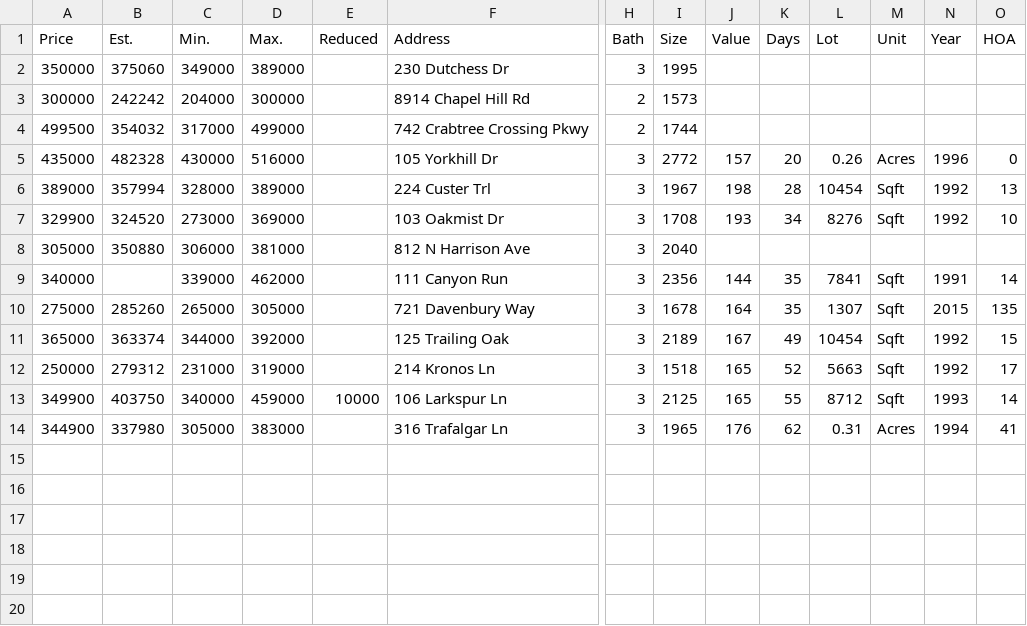
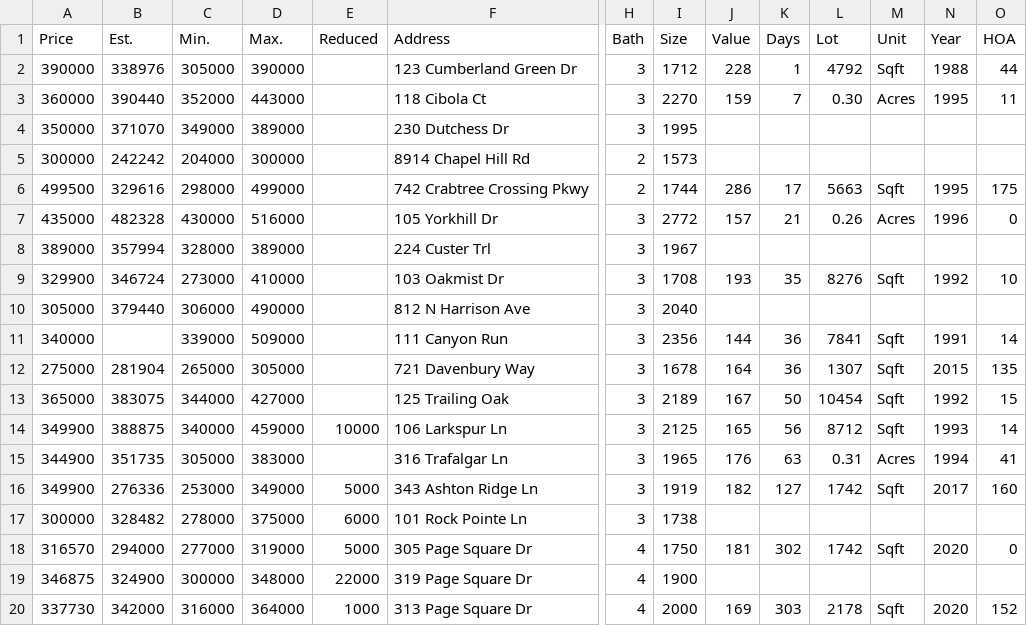
Before and after one commit to xgirma/moveto, a CSV file: data/27513/sale_pending.csv, drawn as a sheet; only a part is shown, gaps mark what is left out; removed rows and columns are numbered as before the commit, all else as after; rows hold the shown columns only; the diff names each change by its address in the sheet, - before the commit and + after, or states it on an @@ line.

```diff
--- a/data/27513/sale_pending.csv
+++ b/data/27513/sale_pending.csv
+row 2: 390000 | 338976 | 305000 | 390000 |  | 123 Cumberland Green Dr | 3 | 1712 | 228 | 1 | 4792 | Sqft | 1988 | 44
+row 3: 360000 | 390440 | 352000 | 443000 |  | 118 Cibola Ct | 3 | 2270 | 159 | 7 | 0.30 | Acres | 1995 | 11
-B4 (Est.): 375060
+B4 (Est.): 371070
-row 4: 499500 | 354032 | 317000 | 499000 |  | 742 Crabtree Crossing Pkwy | 2 | 1744
+row 6: 499500 | 329616 | 298000 | 499000 |  | 742 Crabtree Crossing Pkwy | 2 | 1744 | 286 | 17 | 5663 | Sqft | 1995 | 175
-K7 (Days): 20
+K7 (Days): 21
-J8 (Value): 198
+J8 (Value): (empty)
-K8 (Days): 28
+K8 (Days): (empty)
-L8 (Lot): 10454
+L8 (Lot): (empty)
-M8 (Unit): Sqft
+M8 (Unit): (empty)
-N8 (Year): 1992
+N8 (Year): (empty)
-O8 (HOA): 13
+O8 (HOA): (empty)
-B9 (Est.): 324520
+B9 (Est.): 346724
-D9 (Max.): 369000
+D9 (Max.): 410000
-K9 (Days): 34
+K9 (Days): 35
-B10 (Est.): 350880
+B10 (Est.): 379440
-D10 (Max.): 381000
+D10 (Max.): 490000
-D11 (Max.): 462000
+D11 (Max.): 509000
-K11:K12 (Days): 35
+K11:K12 (Days): 36
-B12 (Est.): 285260
+B12 (Est.): 281904
-B13 (Est.): 363374
+B13 (Est.): 383075
-D13 (Max.): 392000
+D13 (Max.): 427000
-K13 (Days): 49
+K13 (Days): 50
-row 12: 250000 | 279312 | 231000 | 319000 |  | 214 Kronos Ln | 3 | 1518 | 165 | 52 | 5663 | Sqft | 1992 | 17
-B14 (Est.): 403750
+B14 (Est.): 388875
-K14 (Days): 55
+K14 (Days): 56
-B15 (Est.): 337980
+B15 (Est.): 351735
-K15 (Days): 62
+K15 (Days): 63
+row 16: 349900 | 276336 | 253000 | 349000 | 5000 | 343 Ashton Ridge Ln | 3 | 1919 | 182 | 127 | 1742 | Sqft | 2017 | 160
+row 17: 300000 | 328482 | 278000 | 375000 | 6000 | 101 Rock Pointe Ln | 3 | 1738
+row 18: 316570 | 294000 | 277000 | 319000 | 5000 | 305 Page Square Dr | 4 | 1750 | 181 | 302 | 1742 | Sqft | 2020 | 0
+row 19: 346875 | 324900 | 300000 | 348000 | 22000 | 319 Page Square Dr | 4 | 1900
+row 20: 337730 | 342000 | 316000 | 364000 | 1000 | 313 Page Square Dr | 4 | 2000 | 169 | 303 | 2178 | Sqft | 2020 | 152
```
Also changed, not shown: data/27513/by_days.csv, data/27513/by_price.csv, 15 other files.
